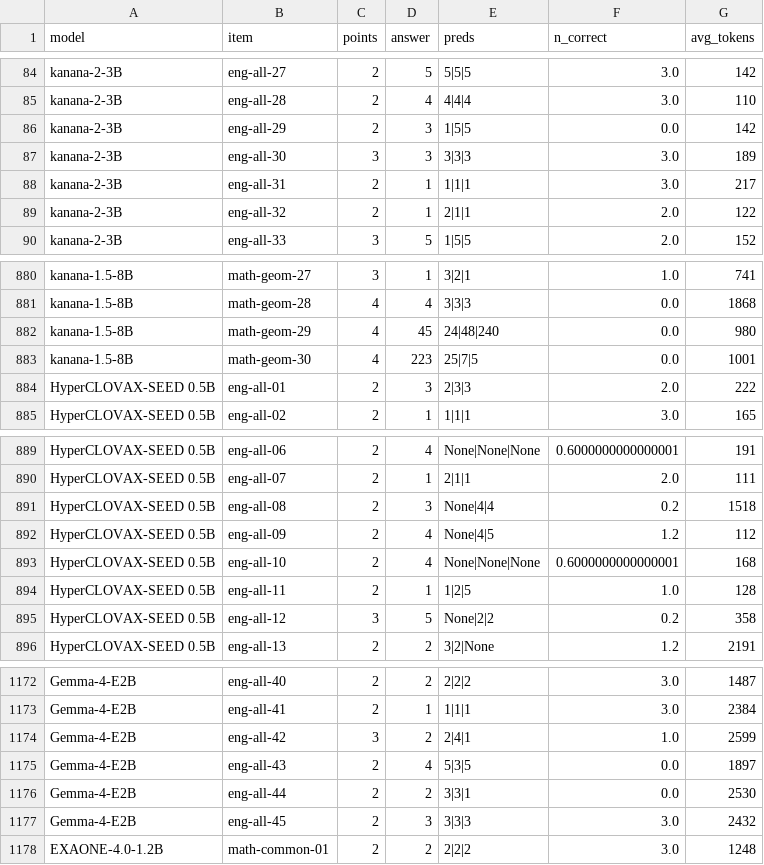
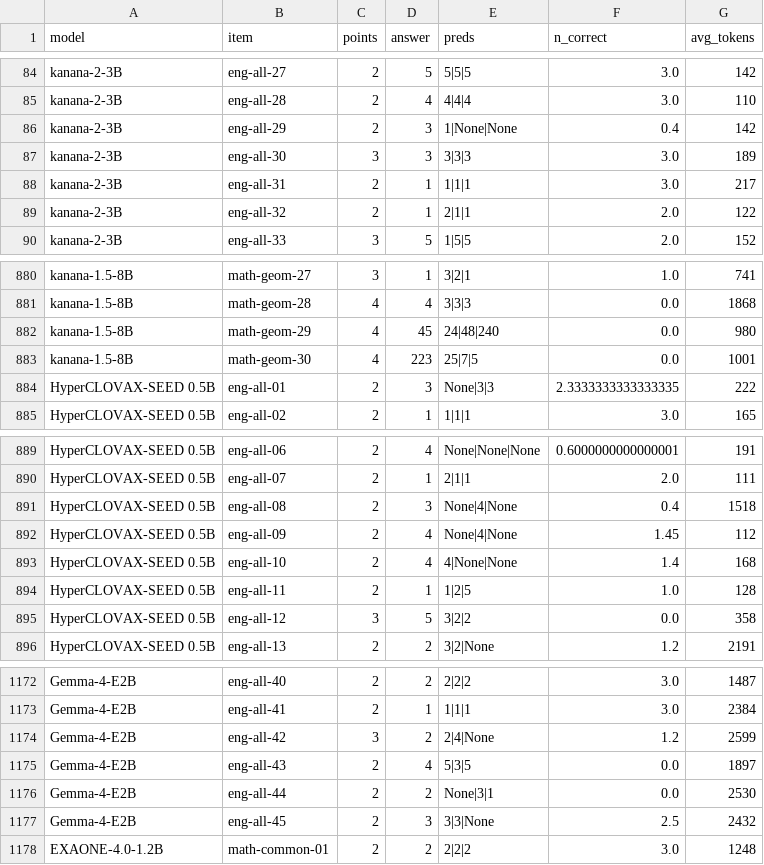
Before and after one commit to geumjin99/suneung2027-llm-bench, a CSV file: results/per_question.csv, drawn as a sheet; only a part is shown, gaps mark what is left out; the diff covers the shown part only.

```diff
--- a/results/per_question.csv
+++ b/results/per_question.csv
@@ -85,3 +85,3 @@ kanana-2-3B,eng-all-27,2,5,5|5|5,3.0,142
 kanana-2-3B,eng-all-28,2,4,4|4|4,3.0,110
-kanana-2-3B,eng-all-29,2,3,1|5|5,0.0,142
+kanana-2-3B,eng-all-29,2,3,1|None|None,0.4,142
 kanana-2-3B,eng-all-30,3,3,3|3|3,3.0,189
@@ -883,3 +883,3 @@ kanana-1.5-8B,math-geom-29,4,45,24|48|240,0.0,980
 kanana-1.5-8B,math-geom-30,4,223,25|7|5,0.0,1001
-HyperCLOVAX-SEED 0.5B,eng-all-01,2,3,2|3|3,2.0,222
+HyperCLOVAX-SEED 0.5B,eng-all-01,2,3,None|3|3,2.3333333333333335,222
 HyperCLOVAX-SEED 0.5B,eng-all-02,2,1,1|1|1,3.0,165
@@ -890,7 +890,7 @@ HyperCLOVAX-SEED 0.5B,eng-all-06,2,4,None|None|None,0.6000000000000001,191
 HyperCLOVAX-SEED 0.5B,eng-all-07,2,1,2|1|1,2.0,111
-HyperCLOVAX-SEED 0.5B,eng-all-08,2,3,None|4|4,0.2,1518
-HyperCLOVAX-SEED 0.5B,eng-all-09,2,4,None|4|5,1.2,112
-HyperCLOVAX-SEED 0.5B,eng-all-10,2,4,None|None|None,0.6000000000000001,168
+HyperCLOVAX-SEED 0.5B,eng-all-08,2,3,None|4|None,0.4,1518
+HyperCLOVAX-SEED 0.5B,eng-all-09,2,4,None|4|None,1.45,112
+HyperCLOVAX-SEED 0.5B,eng-all-10,2,4,4|None|None,1.4,168
 HyperCLOVAX-SEED 0.5B,eng-all-11,2,1,1|2|5,1.0,128
-HyperCLOVAX-SEED 0.5B,eng-all-12,3,5,None|2|2,0.2,358
+HyperCLOVAX-SEED 0.5B,eng-all-12,3,5,3|2|2,0.0,358
 HyperCLOVAX-SEED 0.5B,eng-all-13,2,2,3|2|None,1.2,2191
@@ -1173,6 +1173,6 @@ Gemma-4-E2B,eng-all-40,2,2,2|2|2,3.0,1487
 Gemma-4-E2B,eng-all-41,2,1,1|1|1,3.0,2384
-Gemma-4-E2B,eng-all-42,3,2,2|4|1,1.0,2599
+Gemma-4-E2B,eng-all-42,3,2,2|4|None,1.2,2599
 Gemma-4-E2B,eng-all-43,2,4,5|3|5,0.0,1897
-Gemma-4-E2B,eng-all-44,2,2,3|3|1,0.0,2530
-Gemma-4-E2B,eng-all-45,2,3,3|3|3,3.0,2432
+Gemma-4-E2B,eng-all-44,2,2,None|3|1,0.0,2530
+Gemma-4-E2B,eng-all-45,2,3,3|3|None,2.5,2432
 EXAONE-4.0-1.2B,math-common-01,2,2,2|2|2,3.0,1248
```
Also changed, not shown: 27 edited cells elsewhere in this file, results/scores.csv, 10 other files.
